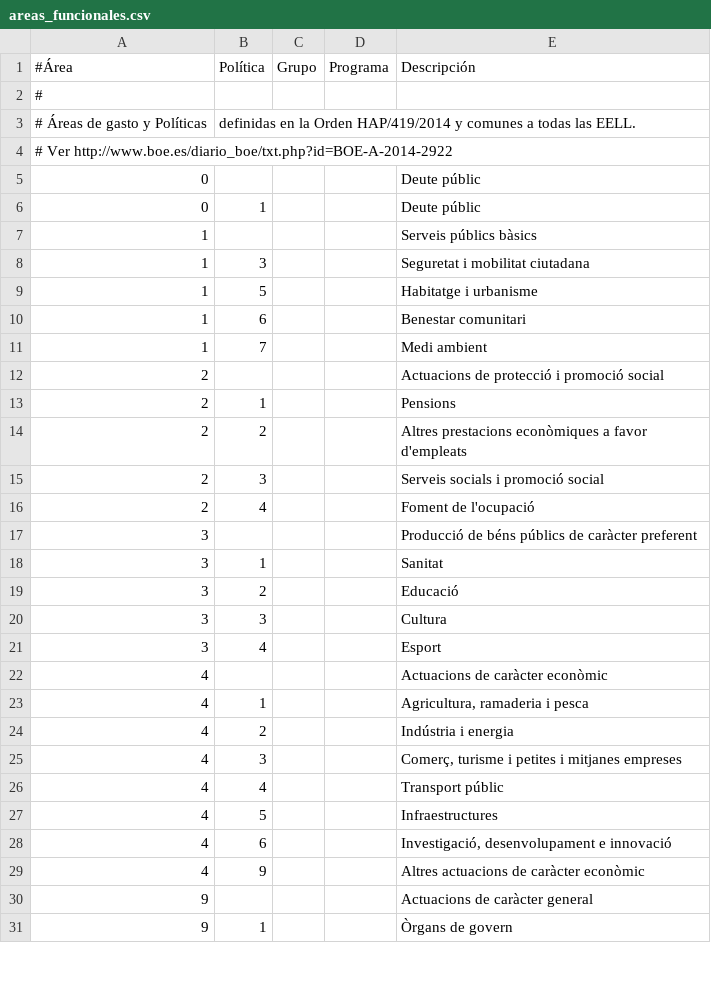
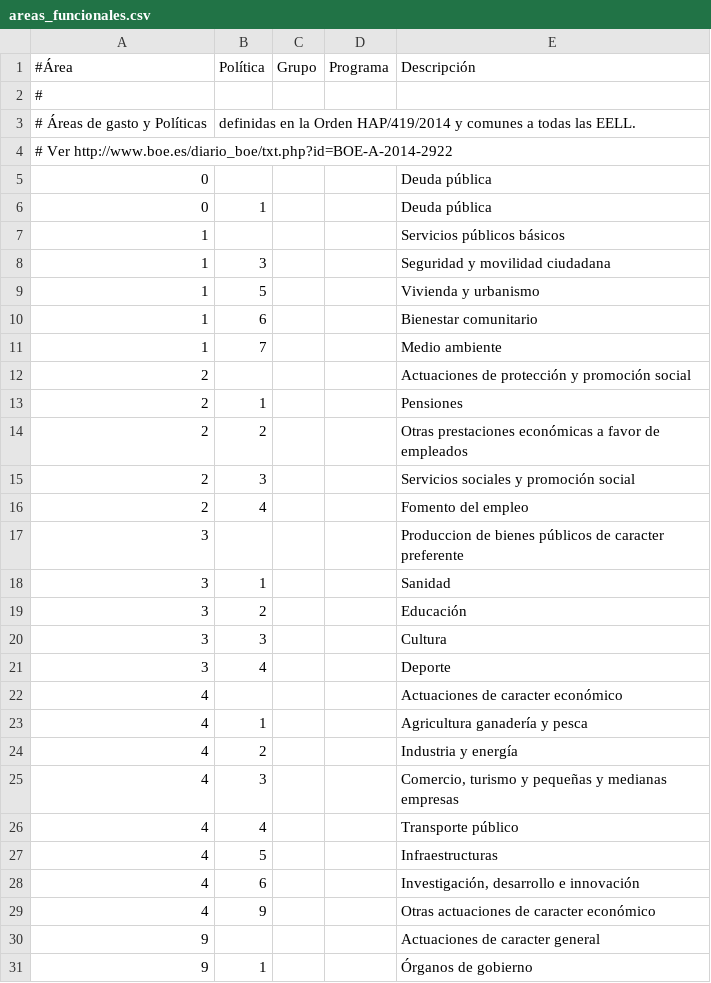
Before and after one commit to civio/presupuesto-polinya, a CSV file: data/es/areas_funcionales.csv, drawn as a sheet; only a part is shown; the diff covers the shown part only.

```diff
--- a/data/es/areas_funcionales.csv
+++ b/data/es/areas_funcionales.csv
@@ -4,28 +4,28 @@
 # Ver http://www.boe.es/diario_boe/txt.php?id=BOE-A-2014-2922
-0,,,,Deute públic
-0,1,,,Deute públic
-1,,,,Serveis públics bàsics
-1,3,,,Seguretat i mobilitat ciutadana
-1,5,,,Habitatge i urbanisme
-1,6,,,Benestar comunitari
-1,7,,,Medi ambient
-2,,,,Actuacions de protecció i promoció social
-2,1,,,Pensions
-2,2,,,Altres prestacions econòmiques a favor d'empleats
-2,3,,,Serveis socials i promoció social
-2,4,,,Foment de l'ocupació
-3,,,,Producció de béns públics de caràcter preferent
-3,1,,,Sanitat
-3,2,,,Educació
+0,,,,Deuda pública
+0,1,,,Deuda pública
+1,,,,Servicios públicos básicos
+1,3,,,Seguridad y movilidad ciudadana
+1,5,,,Vivienda y urbanismo
+1,6,,,Bienestar comunitario
+1,7,,,Medio ambiente
+2,,,,Actuaciones de protección y promoción social
+2,1,,,Pensiones
+2,2,,,Otras prestaciones económicas a favor de empleados
+2,3,,,Servicios sociales y promoción social
+2,4,,,Fomento del empleo
+3,,,,Produccion de bienes públicos de caracter preferente
+3,1,,,Sanidad
+3,2,,,Educación
 3,3,,,Cultura
-3,4,,,Esport
-4,,,,Actuacions de caràcter econòmic
-4,1,,,"Agricultura, ramaderia i pesca"
-4,2,,,Indústria i energia
-4,3,,,"Comerç, turisme i petites i mitjanes empreses"
-4,4,,,Transport públic
-4,5,,,Infraestructures
-4,6,,,"Investigació, desenvolupament e innovació"
-4,9,,,Altres actuacions de caràcter econòmic
-9,,,,Actuacions de caràcter general
-9,1,,,Òrgans de govern
+3,4,,,Deporte
+4,,,,Actuaciones de caracter económico
+4,1,,,Agricultura ganadería y pesca
+4,2,,,Industria y energía
+4,3,,,"Comercio, turismo y pequeñas y medianas empresas"
+4,4,,,Transporte público
+4,5,,,Infraestructuras
+4,6,,,"Investigación, desarrollo e innovación"
+4,9,,,Otras actuaciones de caracter económico
+9,,,,Actuaciones de caracter general
+9,1,,,Órganos de gobierno
```
Also changed, not shown: 3 added rows, 10 removed rows and 60 edited cells elsewhere in this file, data/es/clasificacion_organica.csv.
